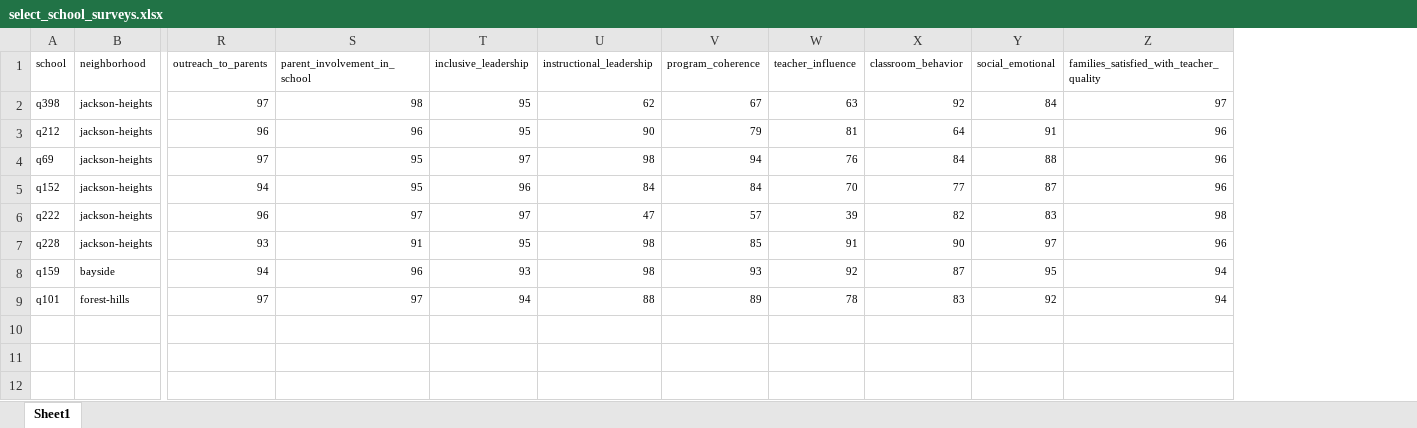
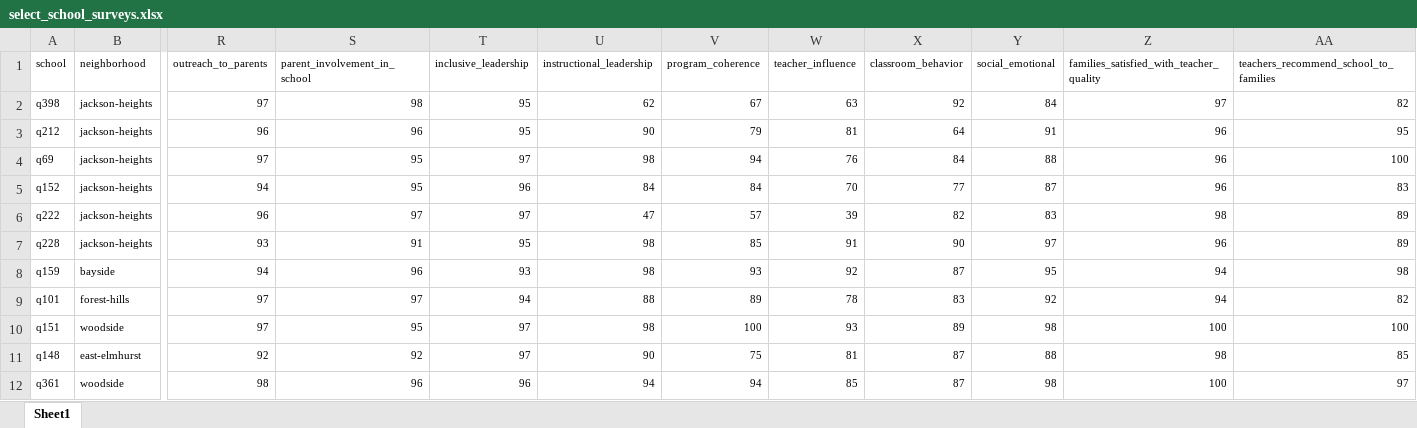
Before and after one commit to dalvarez83/school-quality-dashboard, an Excel workbook: data/select_school_surveys.xlsx, sheet Sheet1, drawn as a sheet; only a part is shown, gaps mark what is left out; values as stored, in another font and other column widths than the file's, no borders; rows hold the shown columns only; the diff names each change by its address in the sheet, - before the commit and + after, or states it on an @@ line.

Commit message:
additions to select school data file

```diff
--- a/data/select_school_surveys.xlsx (sheet Sheet1)
+++ b/data/select_school_surveys.xlsx (sheet Sheet1)
+column AA, rows 1-9: teachers_recommend_school_to_families | 82 | 95 | 100 | 83 | 89 | 89 | 98 | 82
+row 10: q151 | woodside | 97 | 95 | 97 | 98 | 100 | 93 | 89 | 98 | 100 | 100
+row 11: q148 | east-elmhurst | 92 | 92 | 97 | 90 | 75 | 81 | 87 | 88 | 98 | 85
+row 12: q361 | woodside | 98 | 96 | 96 | 94 | 94 | 85 | 87 | 98 | 100 | 97
```
Also changed, not shown: 2 other files.
